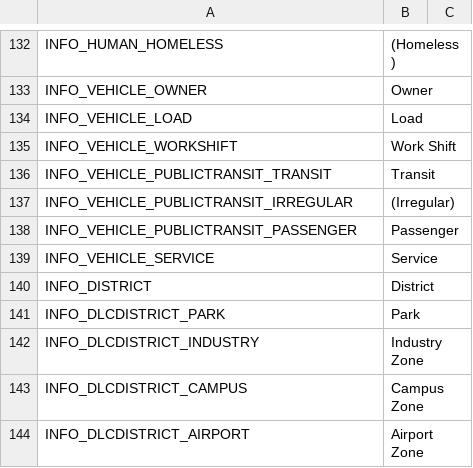
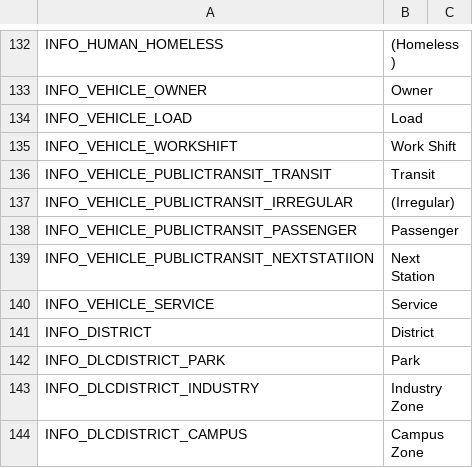
Before and after one commit to will258012/CSkyL, a CSV file: Translations/en-EN.csv, drawn as a sheet; only a part is shown, gaps mark what is left out; the shorter side is filled out with more unchanged rows.

Commit message:
Add "Next Station" detail to the info panel (will258012/CitiesSkylines-FPSCamera-Continued#3)
- Move "Utils" files and clean up the code

```diff
--- a/Translations/en-EN.csv
+++ b/Translations/en-EN.csv
@@ -138,2 +138,3 @@
 "INFO_VEHICLE_PUBLICTRANSIT_PASSENGER","Passenger",""
+"INFO_VEHICLE_PUBLICTRANSIT_NEXTSTATIION","Next Station",""
 "INFO_VEHICLE_SERVICE","Service",""
```
Also changed, not shown: Translations/zh-CN.csv, 9 other files.
